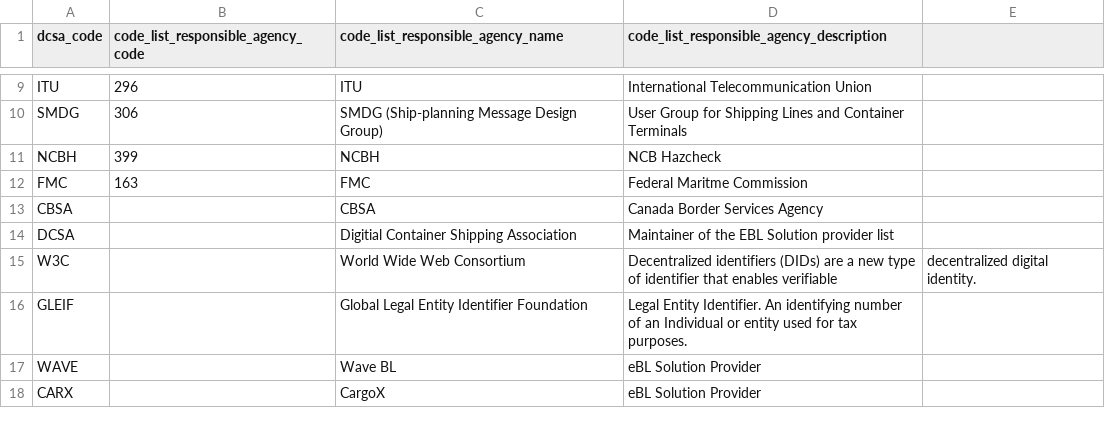
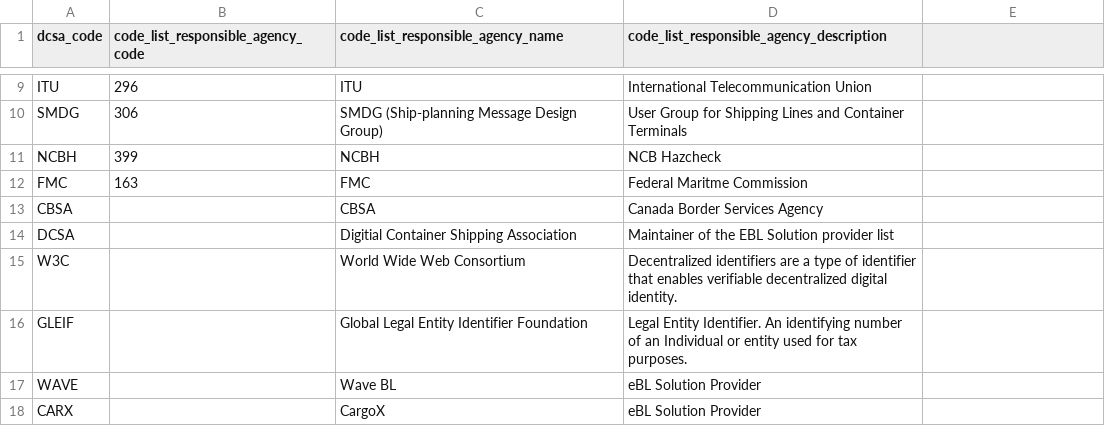
Before and after one commit to dcsaorg/DCSA-Information-Model, a CSV file: datamodel/referencedata.d/codelistresponsibleagencycodes.csv, drawn as a sheet; only a part is shown, gaps mark what is left out.

Commit message:
Corrected typo

```diff
--- a/datamodel/referencedata.d/codelistresponsibleagencycodes.csv
+++ b/datamodel/referencedata.d/codelistresponsibleagencycodes.csv
@@ -14,3 +14,3 @@ CBSA,,CBSA,Canada Border Services Agency
 DCSA,,Digitial Container Shipping Association,Maintainer of the EBL Solution provider list
-W3C,,World Wide Web Consortium,Decentralized identifiers (DIDs) are a new type of identifier that enables verifiable, decentralized digital identity.
+W3C,,World Wide Web Consortium,Decentralized identifiers are a type of identifier that enables verifiable decentralized digital identity.
 GLEIF,,Global Legal Entity Identifier Foundation,Legal Entity Identifier. An identifying number of an Individual or entity used for tax purposes.
```
